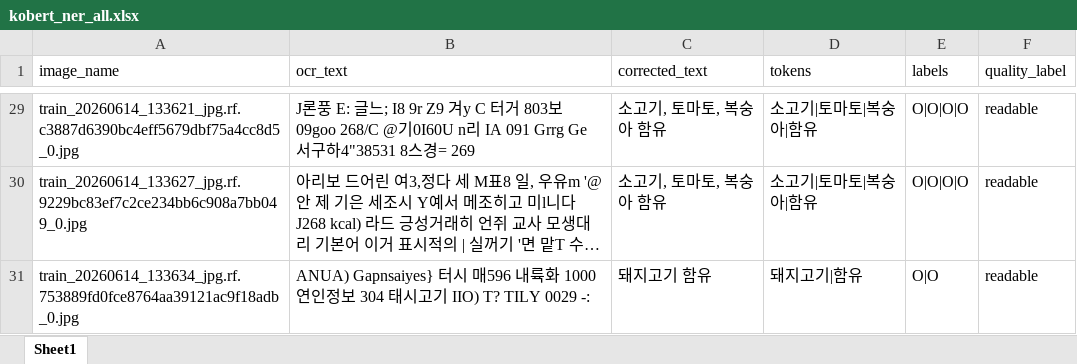
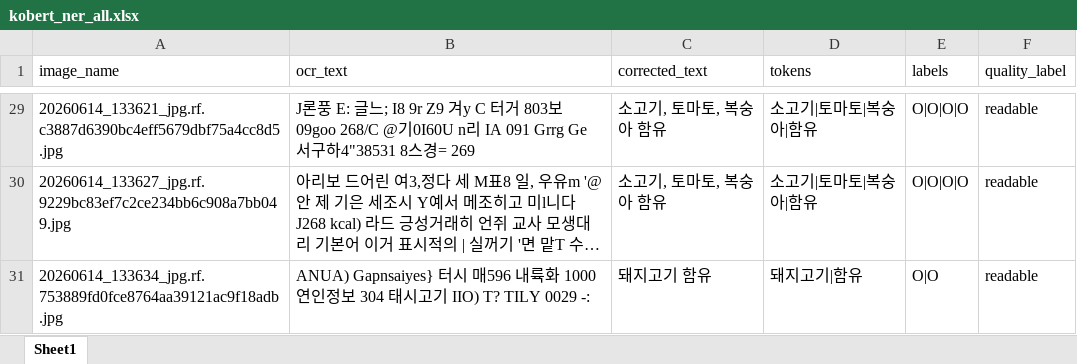
Before and after one commit to chaey22/OSP-TEAM37, an Excel workbook: dataset/kobert_ner_all.xlsx, sheet Sheet1, drawn as a sheet; only a part is shown, gaps mark what is left out; long unchanged cells end in …; values as stored, in another font and other column widths than the file's, no borders; the diff covers the shown part only; the diff names each change by its address in the sheet, - before the commit and + after, or states it on an @@ line.

```diff
--- a/dataset/kobert_ner_all.xlsx (sheet Sheet1)
+++ b/dataset/kobert_ner_all.xlsx (sheet Sheet1)
-A29 (image_name): train_20260614_133621_jpg.rf.c3887d6390bc4eff5679dbf75a4cc8d5_0.jpg
+A29 (image_name): 20260614_133621_jpg.rf.c3887d6390bc4eff5679dbf75a4cc8d5.jpg
-A30 (image_name): train_20260614_133627_jpg.rf.9229bc83ef7c2ce234bb6c908a7bb049_0.jpg
+A30 (image_name): 20260614_133627_jpg.rf.9229bc83ef7c2ce234bb6c908a7bb049.jpg
-A31 (image_name): train_20260614_133634_jpg.rf.753889fd0fce8764aa39121ac9f18adb_0.jpg
+A31 (image_name): 20260614_133634_jpg.rf.753889fd0fce8764aa39121ac9f18adb.jpg
```
Also changed, not shown: other rows of this sheet, 1 other file.
